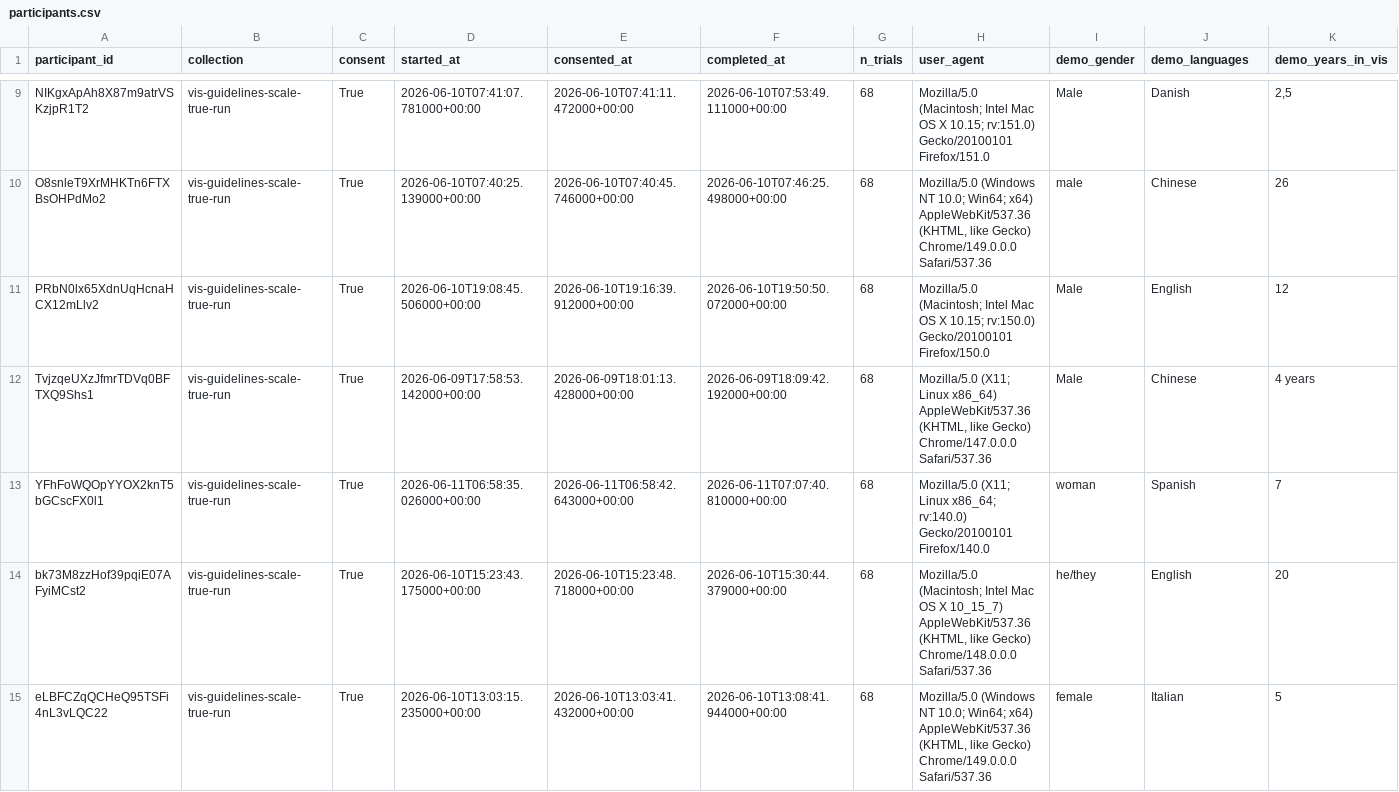
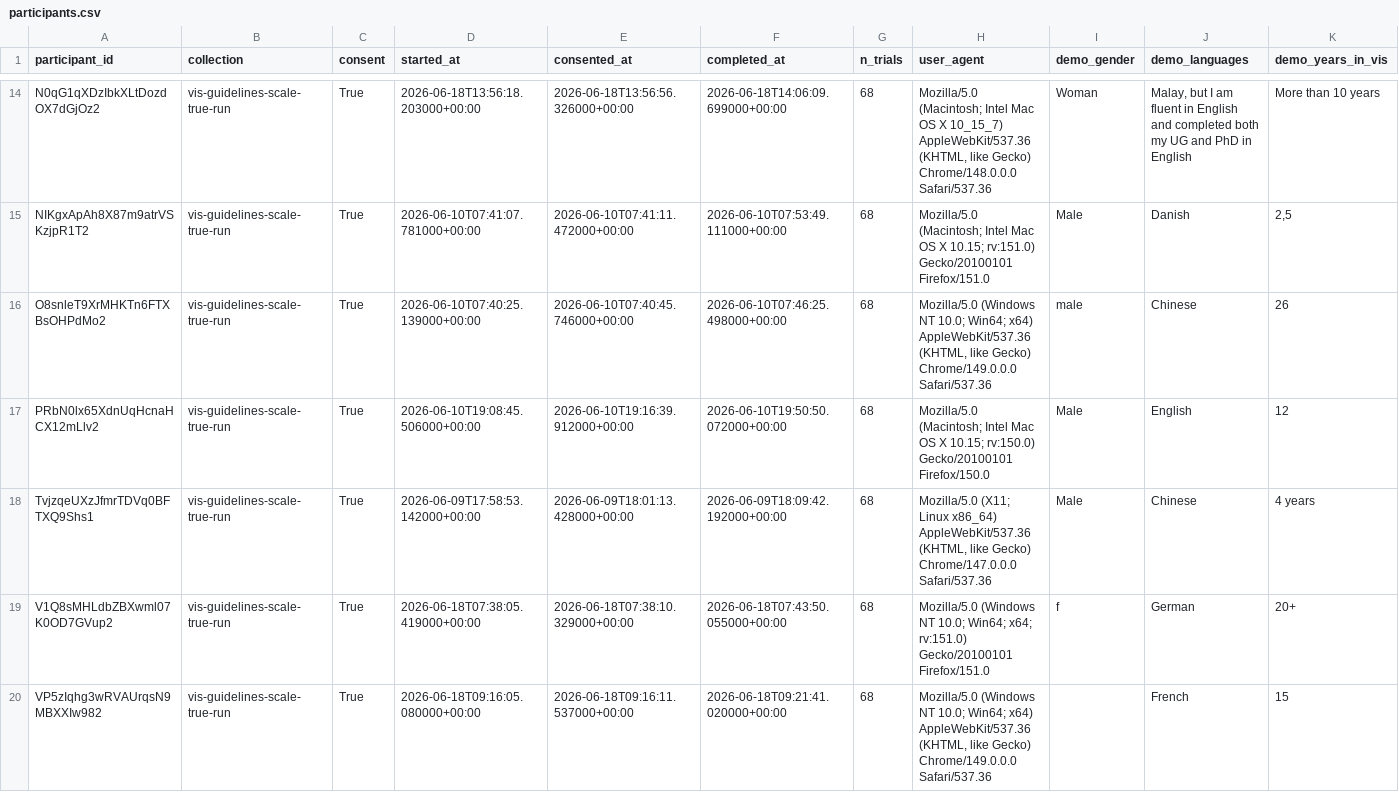
Before and after one commit to SchlossVRL/vis_guidelines, a CSV file: data/scales/participants.csv, drawn as a sheet; only a part is shown, gaps mark what is left out; the shorter side is filled out with more unchanged rows; the diff covers the shown part only; the diff names each change by its address in the sheet, - before the commit and + after, or states it on an @@ line.

```diff
--- a/data/scales/participants.csv
+++ b/data/scales/participants.csv
+row 14: N0qG1qXDzIbkXLtDozdOX7dGjOz2 | vis-guidelines-scale-true-run | True | 2026-06-18T13:56:18.203000+00:00 | 2026-06-18T13:56:56.326000+00:00 | 2026-06-18T14:06:09.699000+00:00 | 68 | Mozilla/5.0 (Macintosh; Intel Mac OS X 10_15_7) AppleWebKit/537.36 (KHTML, like Gecko) Chrome/148.0.0.0 Safari/537.36 | Woman | Malay, but I am fluent in English and completed both my UG and PhD in English | More than 10 years
+row 19: V1Q8sMHLdbZBXwml07K0OD7GVup2 | vis-guidelines-scale-true-run | True | 2026-06-18T07:38:05.419000+00:00 | 2026-06-18T07:38:10.329000+00:00 | 2026-06-18T07:43:50.055000+00:00 | 68 | Mozilla/5.0 (Windows NT 10.0; Win64; x64; rv:151.0) Gecko/20100101 Firefox/151.0 | f | German | 20+
+row 20: VP5zIqhg3wRVAUrqsN9MBXXIw982 | vis-guidelines-scale-true-run | True | 2026-06-18T09:16:05.080000+00:00 | 2026-06-18T09:16:11.537000+00:00 | 2026-06-18T09:21:41.020000+00:00 | 68 | Mozilla/5.0 (Windows NT 10.0; Win64; x64) AppleWebKit/537.36 (KHTML, like Gecko) Chrome/149.0.0.0 Safari/537.36 |  | French | 15
```
Also changed, not shown: 11 added rows and 1 removed row elsewhere in this file, 12 other files.
